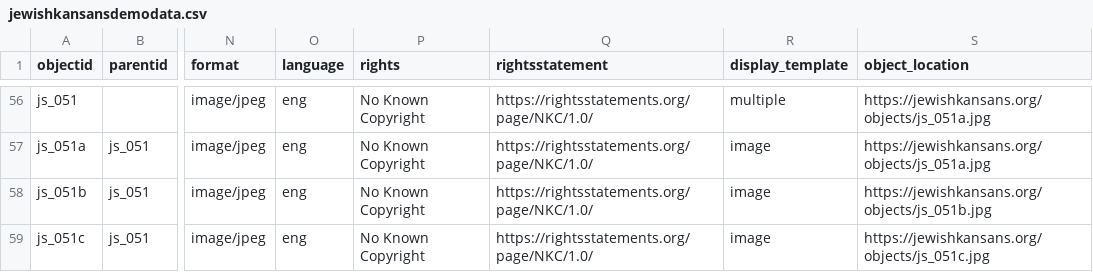
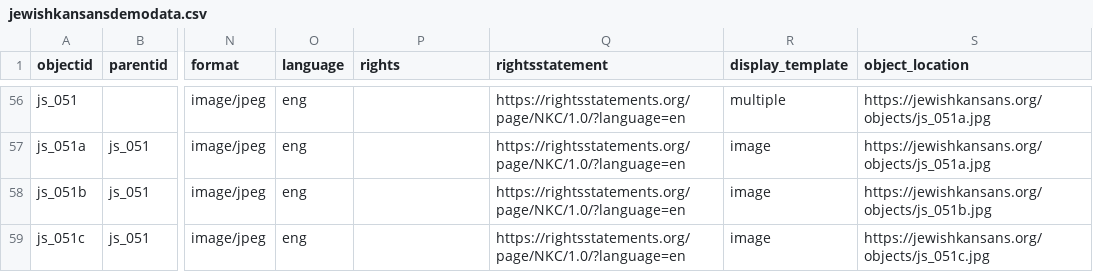
Before and after one commit to home-making/jewishkansans, a CSV file: _data/jewishkansansdemodata.csv, drawn as a sheet; only a part is shown, gaps mark what is left out; the diff covers the shown part only; the diff names each change by its address in the sheet, - before the commit and + after, or states it on an @@ line.

```diff
--- a/_data/jewishkansansdemodata.csv
+++ b/_data/jewishkansansdemodata.csv
-P56:P59 (rights): No Known Copyright
+P56:P59 (rights): (empty)
-Q56:Q59 (rightsstatement): https://rightsstatements.org/page/NKC/1.0/
+Q56:Q59 (rightsstatement): https://rightsstatements.org/page/NKC/1.0/?language=en
```
Also changed, not shown: 108 edited cells elsewhere in this file, 8 other files.
